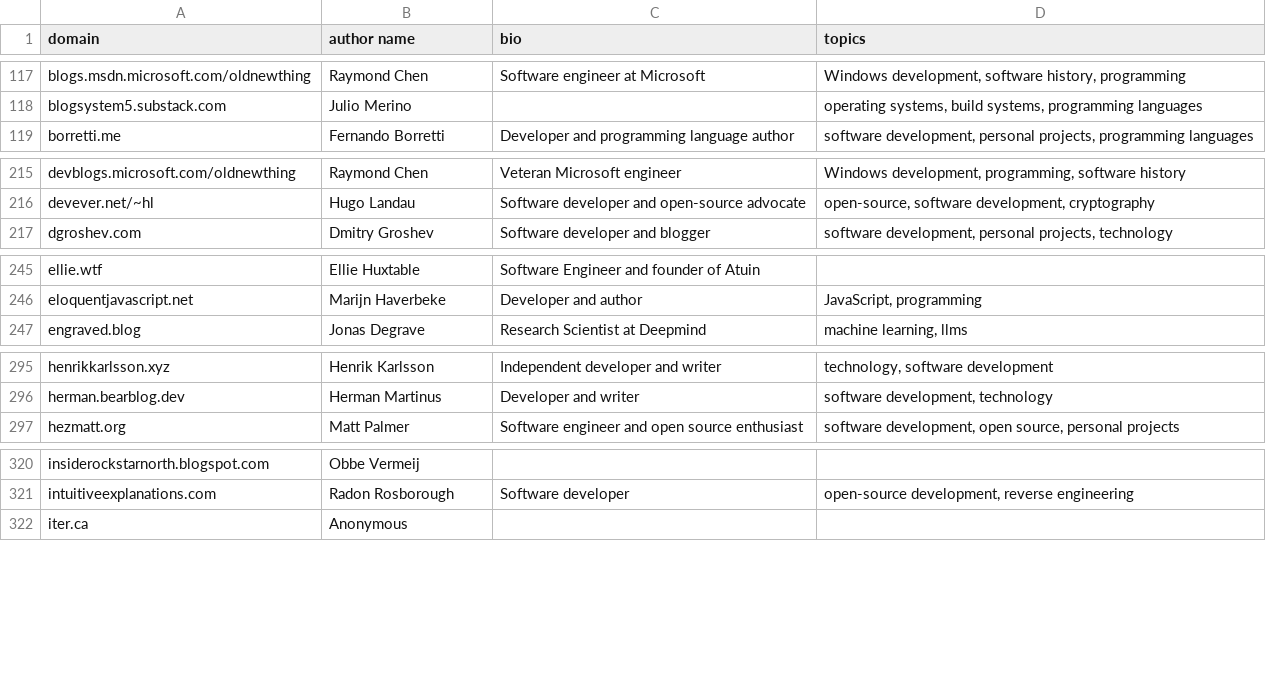
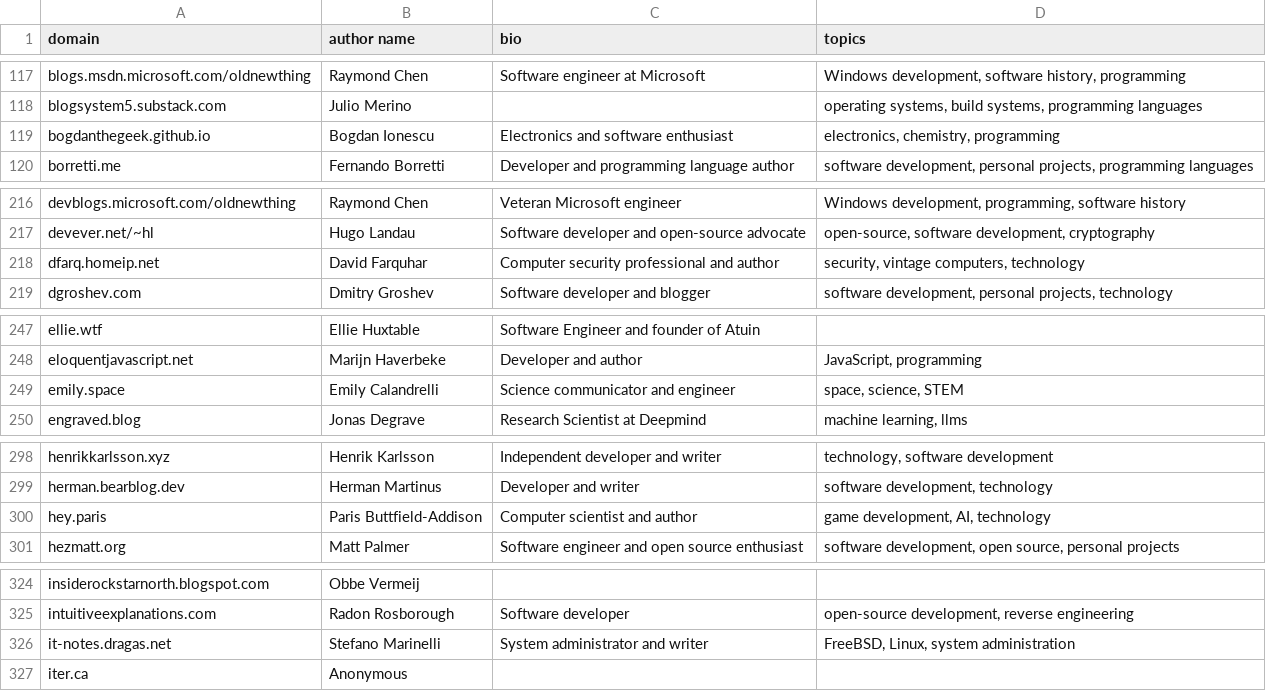
Before and after one commit to mtlynch/hn-popularity-contest-data, a CSV file: data/domains-meta.csv, drawn as a sheet; only a part is shown, gaps mark what is left out; the diff covers the shown part only.

Commit message:
Update metadata for end of 2025 (#81)

```diff
--- a/data/domains-meta.csv
+++ b/data/domains-meta.csv
@@ -118,2 +118,3 @@ blogs.msdn.microsoft.com/oldnewthing,Raymond Chen,Software engineer at Microsoft
 blogsystem5.substack.com,Julio Merino,,"operating systems, build systems, programming languages"
+bogdanthegeek.github.io,Bogdan Ionescu,Electronics and software enthusiast,"electronics, chemistry, programming"
 borretti.me,Fernando Borretti,Developer and programming language author,"software development, personal projects, programming languages"
@@ -216,2 +217,3 @@ devblogs.microsoft.com/oldnewthing,Raymond Chen,Veteran Microsoft engineer,"Wind
 devever.net/~hl,Hugo Landau,Software developer and open-source advocate,"open-source, software development, cryptography"
+dfarq.homeip.net,David Farquhar,Computer security professional and author,"security, vintage computers, technology"
 dgroshev.com,Dmitry Groshev,Software developer and blogger,"software development, personal projects, technology"
@@ -246,2 +248,3 @@ ellie.wtf,Ellie Huxtable,Software Engineer and founder of Atuin,
 eloquentjavascript.net,Marijn Haverbeke,Developer and author,"JavaScript, programming"
+emily.space,Emily Calandrelli,Science communicator and engineer,"space, science, STEM"
 engraved.blog,Jonas Degrave,Research Scientist at Deepmind,"machine learning, llms"
@@ -296,2 +299,3 @@ henrikkarlsson.xyz,Henrik Karlsson,Independent developer and writer,"technology,
 herman.bearblog.dev,Herman Martinus,Developer and writer,"software development, technology"
+hey.paris,Paris Buttfield-Addison,Computer scientist and author,"game development, AI, technology"
 hezmatt.org,Matt Palmer,Software engineer and open source enthusiast,"software development, open source, personal projects"
@@ -321,2 +325,3 @@ insiderockstarnorth.blogspot.com,Obbe Vermeij,,
 intuitiveexplanations.com,Radon Rosborough,Software developer,"open-source development, reverse engineering"
+it-notes.dragas.net,Stefano Marinelli,System administrator and writer,"FreeBSD, Linux, system administration"
 iter.ca,Anonymous,,
```
Also changed, not shown: 4 added rows and 1 edited cell elsewhere in this file.
